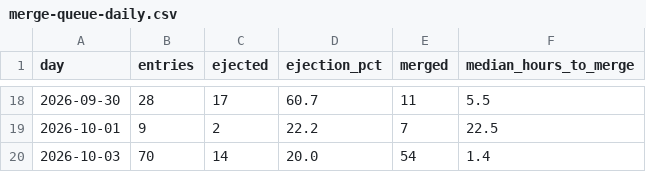
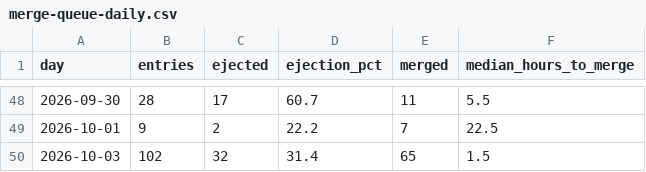
Before and after one commit to crickertech/cricker-os, a CSV file: notes/project-metrics/merge-queue-daily.csv, drawn as a sheet; only a part is shown, gaps mark what is left out; the diff covers the shown part only.

```diff
--- a/notes/project-metrics/merge-queue-daily.csv
+++ b/notes/project-metrics/merge-queue-daily.csv
@@ -19,2 +49,2 @@ day,entries,ejected,ejection_pct,merged,median_hours_to_merge
 2026-10-01,9,2,22.2,7,22.5
-2026-10-03,70,14,20.0,54,1.4
+2026-10-03,102,32,31.4,65,1.5
```
Also changed, not shown: 30 added rows elsewhere in this file, 3 other files.
